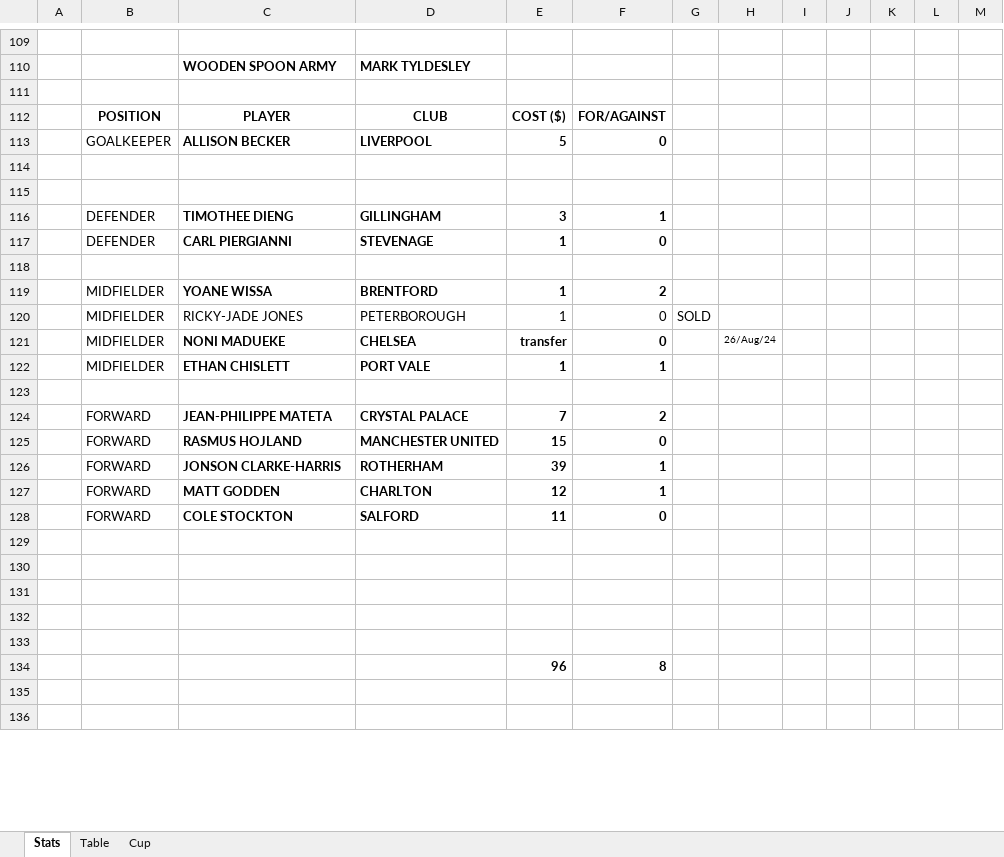
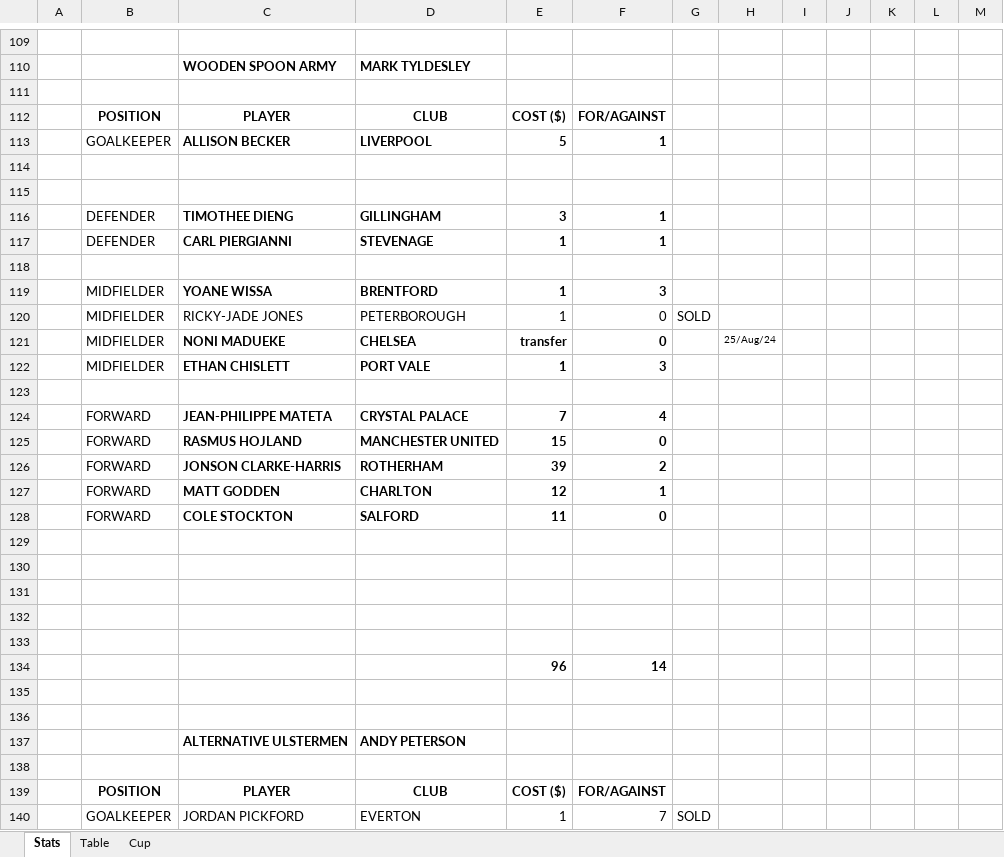
Before and after one commit to sgbstats/dreamleague, an Excel workbook: data/DL24-25.xlsx, sheet Stats, drawn as a sheet; only a part is shown, gaps mark what is left out; the shorter side is filled out with more unchanged rows; values as stored, in another font and other column widths than the file's, no borders; the diff covers the shown part only; the diff names each change by its address in the sheet, - before the commit and + after, or states it on an @@ line.

```diff
--- a/data/DL24-25.xlsx (sheet Stats)
+++ b/data/DL24-25.xlsx (sheet Stats)
-F113: 0
+F113: 1
-F117: 0
+F117: 1
-F119: 2
+F119: 3
-H121: 26/Aug/24
+H121: 25/Aug/24
-F122: 1
+F122: 3
-F124: 2
+F124: 4
-F126: 1
+F126: 2
+row 129: (empty)
+row 130: (empty)
+row 131: (empty)
+row 132: (empty)
+row 133: (empty)
+row 134:  |  |  |  | 96 | 14
+row 135: (empty)
+row 136: (empty)
+row 138: (empty)
```
Also changed, not shown: 11 added rows, 20 removed rows, 10 moved rows, 85 edited cells and cell formats elsewhere in this sheet, sheet Table, formulas that keep their value, data/DreamLeague24-25.xlsx, 1 other file.
